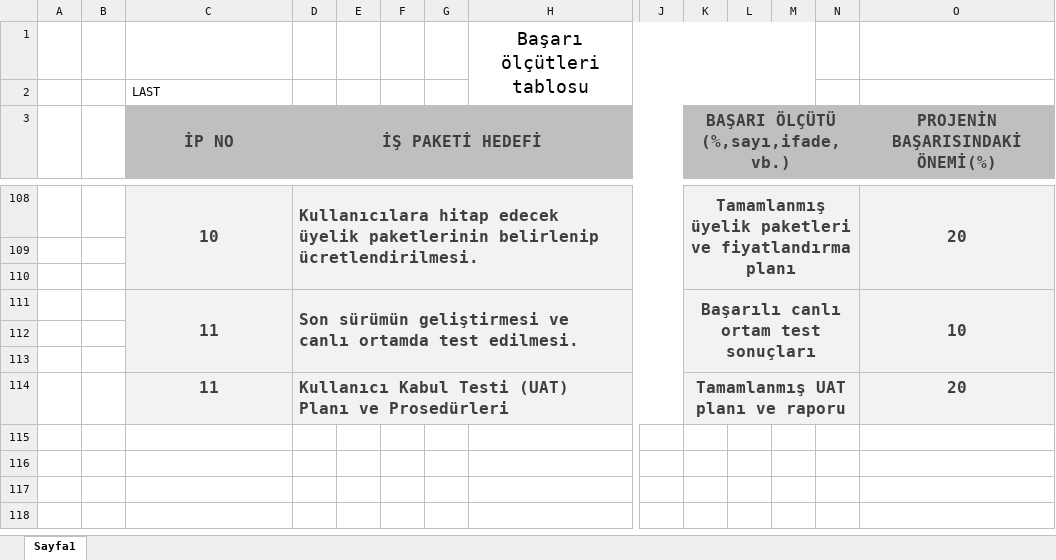
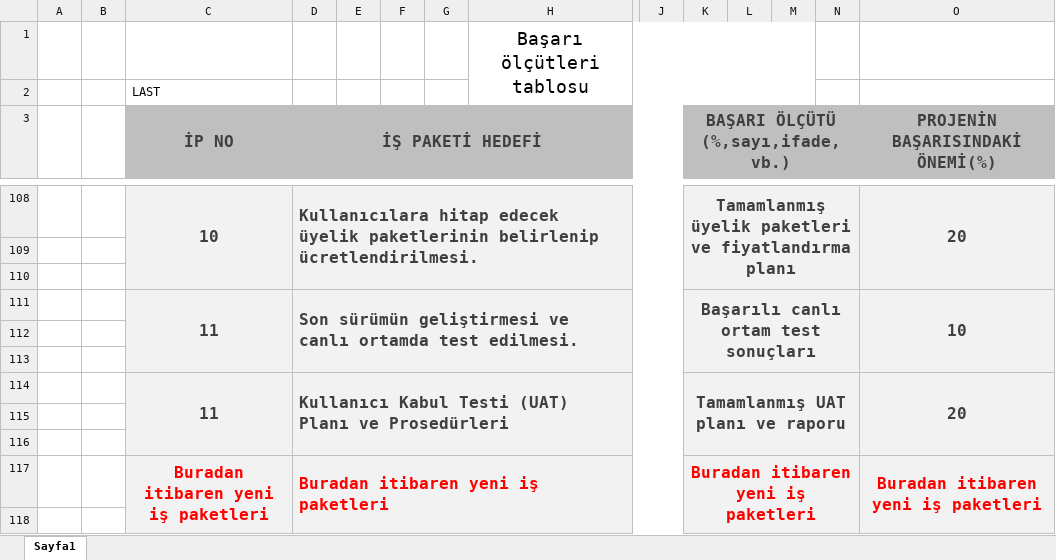
Before and after one commit to SIYAKS-ARES/SIEM_Project, an Excel workbook: FINAL_PROJECT/BAŞARI ÖLÇÜTLERİ TABLOSU.xlsx, sheet Sayfa1, drawn as a sheet; only a part is shown, gaps mark what is left out; values as stored, in another font and other column widths than the file's, no borders; rows hold the shown columns only; the diff covers the shown part only; the diff names each change by its address in the sheet, - before the commit and + after, or states it on an @@ line.

```diff
--- a/FINAL_PROJECT/BAŞARI ÖLÇÜTLERİ TABLOSU.xlsx (sheet Sayfa1)
+++ b/FINAL_PROJECT/BAŞARI ÖLÇÜTLERİ TABLOSU.xlsx (sheet Sayfa1)
+C114:C116 merged
+O114:O116 merged
+row 115: (empty)
+row 116: (empty)
+row 117:  |  | Buradan itibaren yeni iş paketleri | Buradan itibaren yeni iş paketleri |  |  |  |  |  | Buradan itibaren yeni iş paketleri |  |  |  | Buradan itibaren yeni iş paketleri
+row 118: (empty)
```
Also changed, not shown: 59 added rows and 24 edited cells elsewhere in this sheet, 2 other files.
